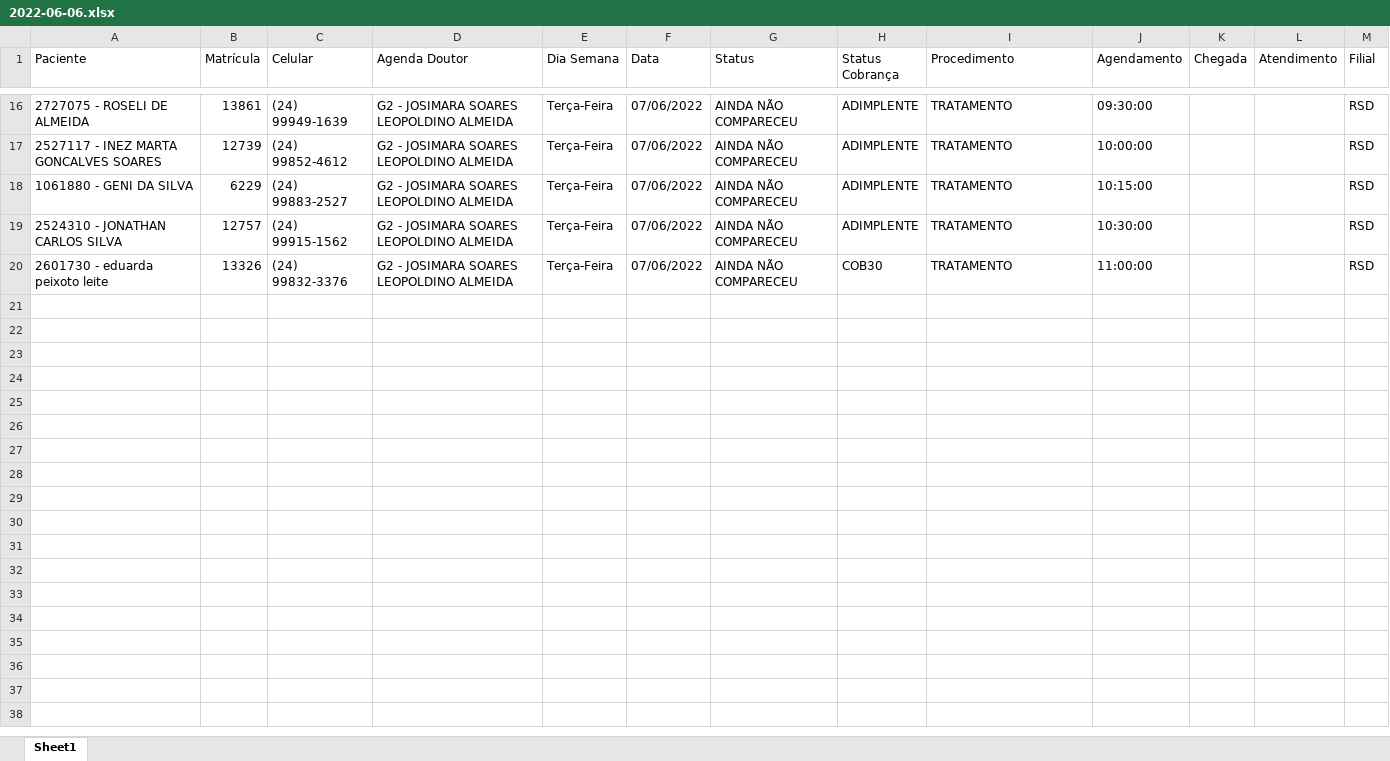
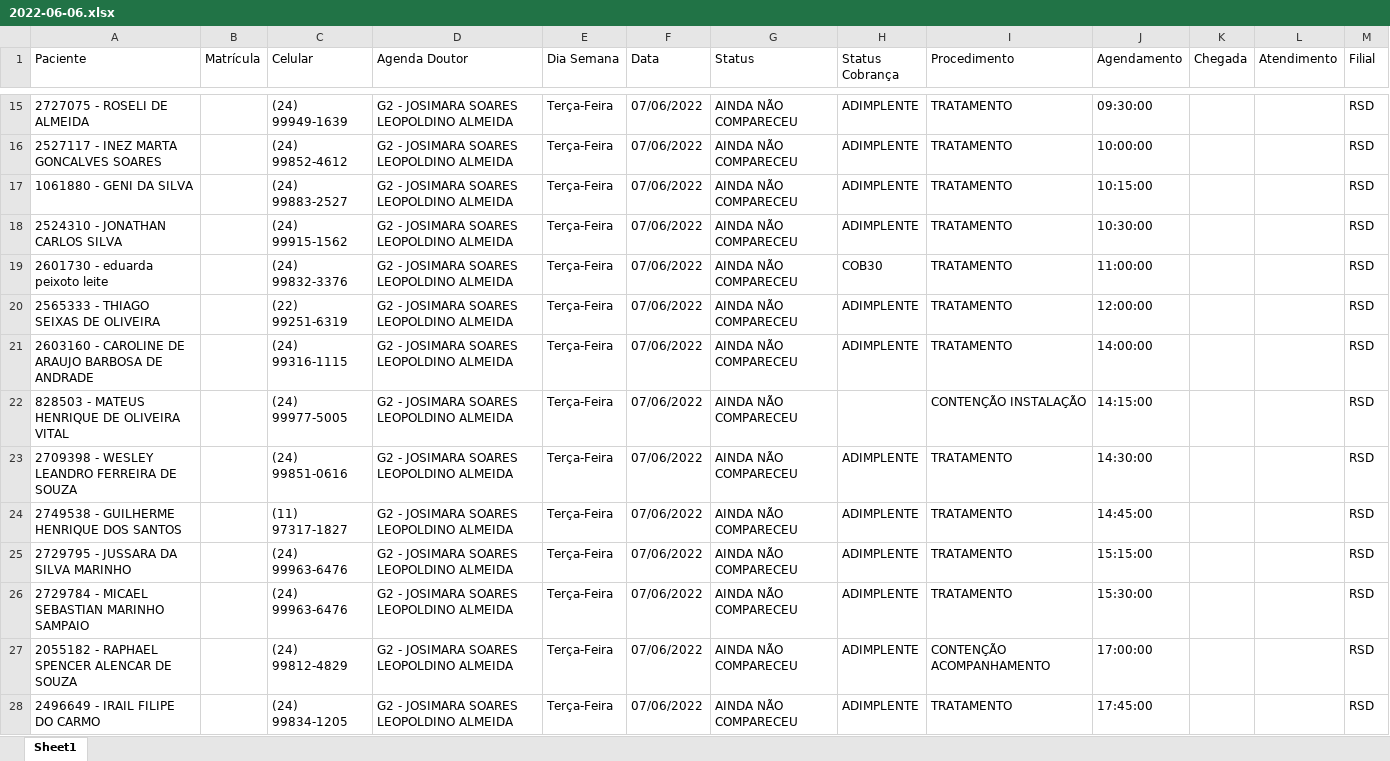
Before and after one commit to caetano157/prj_SVR_Confirmar_Agenda, an Excel workbook: Data/Temp/2022-06-06.xlsx, sheet Sheet1, drawn as a sheet; only a part is shown, gaps mark what is left out; values as stored, in another font and other column widths than the file's, no borders; addresses are those after the commit; the diff covers the shown part only; the diff names each change by its address in the sheet, - before the commit and + after, or states it on an @@ line.

```diff
--- a/Data/Temp/2022-06-06.xlsx (sheet Sheet1)
+++ b/Data/Temp/2022-06-06.xlsx (sheet Sheet1)
-B15 (Matrícula): 13861
+B15 (Matrícula): (empty)
-B16 (Matrícula): 12739
+B16 (Matrícula): (empty)
-B17 (Matrícula): 6229
+B17 (Matrícula): (empty)
-B18 (Matrícula): 12757
+B18 (Matrícula): (empty)
-B19 (Matrícula): 13326
+B19 (Matrícula): (empty)
+row 20: 2565333 - THIAGO SEIXAS DE OLIVEIRA |  | (22) 99251-6319 | G2 - JOSIMARA SOARES LEOPOLDINO ALMEIDA | Terça-Feira | 07/06/2022 | AINDA NÃO COMPARECEU | ADIMPLENTE | TRATAMENTO | 12:00:00 |  |  | RSD
+row 21: 2603160 - CAROLINE DE ARAUJO BARBOSA DE ANDRADE |  | (24) 99316-1115 | G2 - JOSIMARA SOARES LEOPOLDINO ALMEIDA | Terça-Feira | 07/06/2022 | AINDA NÃO COMPARECEU | ADIMPLENTE | TRATAMENTO | 14:00:00 |  |  | RSD
+row 22: 828503 - MATEUS HENRIQUE DE OLIVEIRA VITAL |  | (24) 99977-5005 | G2 - JOSIMARA SOARES LEOPOLDINO ALMEIDA | Terça-Feira | 07/06/2022 | AINDA NÃO COMPARECEU |  | CONTENÇÃO INSTALAÇÃO | 14:15:00 |  |  | RSD
+row 23: 2709398 - WESLEY LEANDRO FERREIRA DE SOUZA |  | (24) 99851-0616 | G2 - JOSIMARA SOARES LEOPOLDINO ALMEIDA | Terça-Feira | 07/06/2022 | AINDA NÃO COMPARECEU | ADIMPLENTE | TRATAMENTO | 14:30:00 |  |  | RSD
+row 24: 2749538 - GUILHERME HENRIQUE DOS SANTOS |  | (11) 97317-1827 | G2 - JOSIMARA SOARES LEOPOLDINO ALMEIDA | Terça-Feira | 07/06/2022 | AINDA NÃO COMPARECEU | ADIMPLENTE | TRATAMENTO | 14:45:00 |  |  | RSD
+row 25: 2729795 - JUSSARA DA SILVA MARINHO |  | (24) 99963-6476 | G2 - JOSIMARA SOARES LEOPOLDINO ALMEIDA | Terça-Feira | 07/06/2022 | AINDA NÃO COMPARECEU | ADIMPLENTE | TRATAMENTO | 15:15:00 |  |  | RSD
+row 26: 2729784 - MICAEL SEBASTIAN MARINHO SAMPAIO |  | (24) 99963-6476 | G2 - JOSIMARA SOARES LEOPOLDINO ALMEIDA | Terça-Feira | 07/06/2022 | AINDA NÃO COMPARECEU | ADIMPLENTE | TRATAMENTO | 15:30:00 |  |  | RSD
+row 27: 2055182 - RAPHAEL SPENCER ALENCAR DE SOUZA |  | (24) 99812-4829 | G2 - JOSIMARA SOARES LEOPOLDINO ALMEIDA | Terça-Feira | 07/06/2022 | AINDA NÃO COMPARECEU | ADIMPLENTE | CONTENÇÃO ACOMPANHAMENTO | 17:00:00 |  |  | RSD
+row 28: 2496649 - IRAIL FILIPE DO CARMO |  | (24) 99834-1205 | G2 - JOSIMARA SOARES LEOPOLDINO ALMEIDA | Terça-Feira | 07/06/2022 | AINDA NÃO COMPARECEU | ADIMPLENTE | TRATAMENTO | 17:45:00 |  |  | RSD
```
Also changed, not shown: 73 added rows, 1 removed row and 13 edited cells elsewhere in this sheet, Data/Output/2022-06-06/Base Agenda/RSD.xlsx, Data/Output/2022-06-06/Relatorio_Analitico.xlsx, 2 other files.
